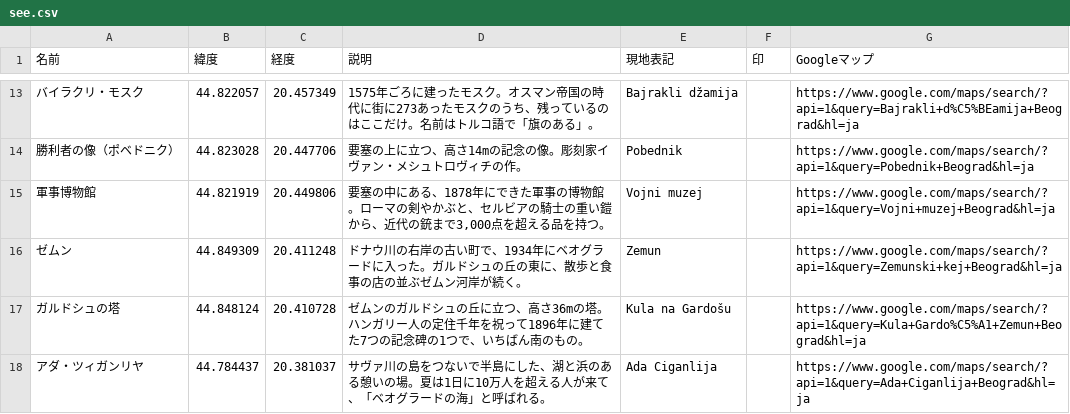
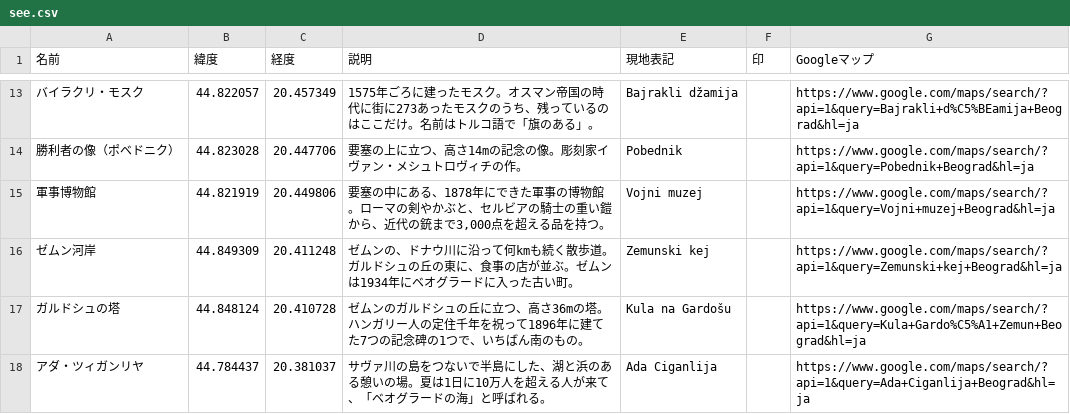
Before and after one commit to Ayato-kosaka/live-streaming, a CSV file: python/data/guide/serbia/belgrade/mymaps/see.csv, drawn as a sheet; only a part is shown, gaps mark what is left out.

```diff
--- a/python/data/guide/serbia/belgrade/mymaps/see.csv
+++ b/python/data/guide/serbia/belgrade/mymaps/see.csv
@@ -15,3 +15,3 @@
 軍事博物館,44.821919,20.449806,"要塞の中にある、1878年にできた軍事の博物館。ローマの剣やかぶと、セルビアの騎士の重い鎧から、近代の銃まで3,000点を超える品を持つ。",Vojni muzej,,https://www.google.com/maps/search/?api=1&query=Vojni+muzej+Beograd&hl=ja
-ゼムン,44.849309,20.411248,ドナウ川の右岸の古い町で、1934年にベオグラードに入った。ガルドシュの丘の東に、散歩と食事の店の並ぶゼムン河岸が続く。,Zemun,,https://www.google.com/maps/search/?api=1&query=Zemunski+kej+Beograd&hl=ja
+ゼムン河岸,44.849309,20.411248,ゼムンの、ドナウ川に沿って何kmも続く散歩道。ガルドシュの丘の東に、食事の店が並ぶ。ゼムンは1934年にベオグラードに入った古い町。,Zemunski kej,,https://www.google.com/maps/search/?api=1&query=Zemunski+kej+Beograd&hl=ja
 ガルドシュの塔,44.848124,20.410728,ゼムンのガルドシュの丘に立つ、高さ36mの塔。ハンガリー人の定住千年を祝って1896年に建てた7つの記念碑の1つで、いちばん南のもの。,Kula na Gardošu,,https://www.google.com/maps/search/?api=1&query=Kula+Gardo%C5%A1+Zemun+Beograd&hl=ja
```
Also changed, not shown: 3 other files.
